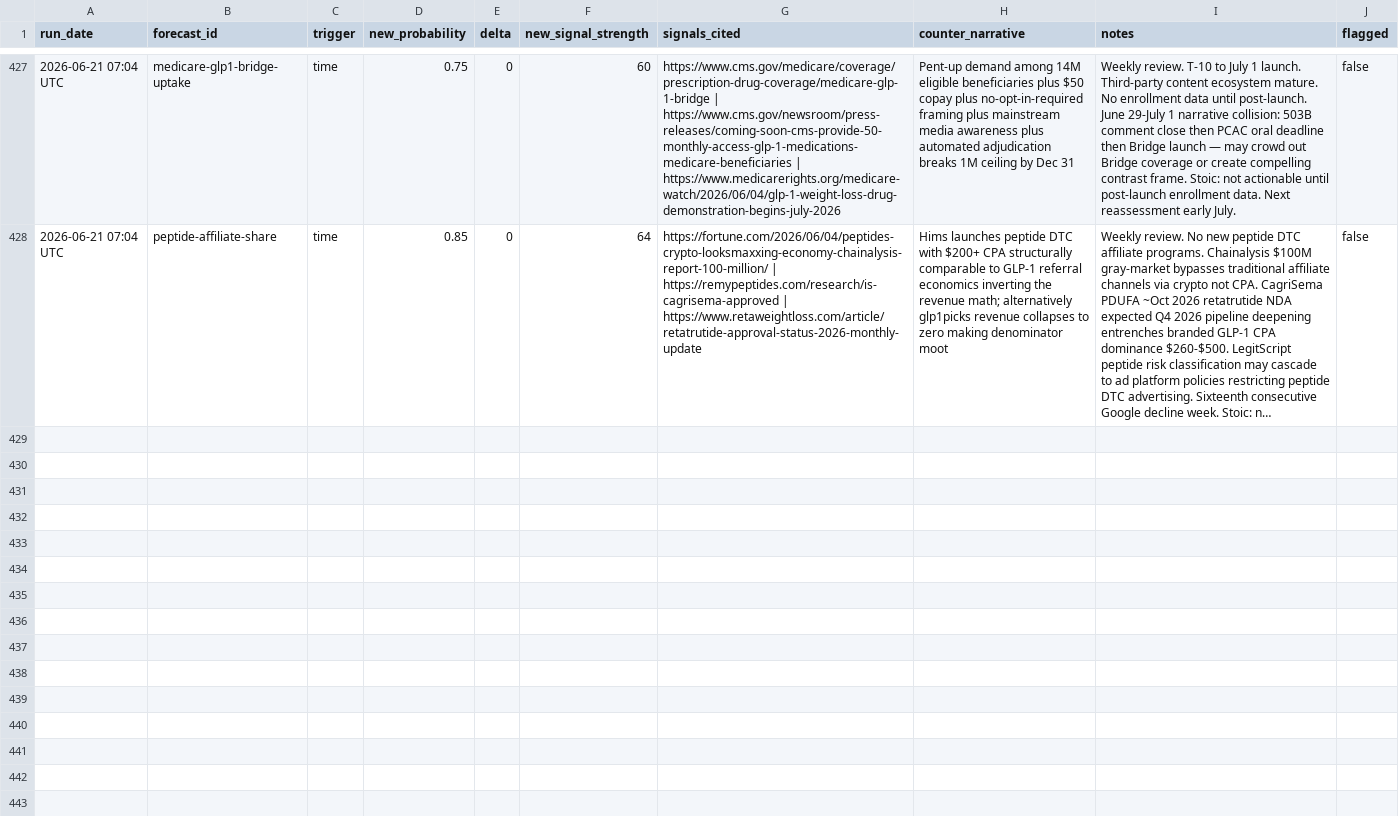
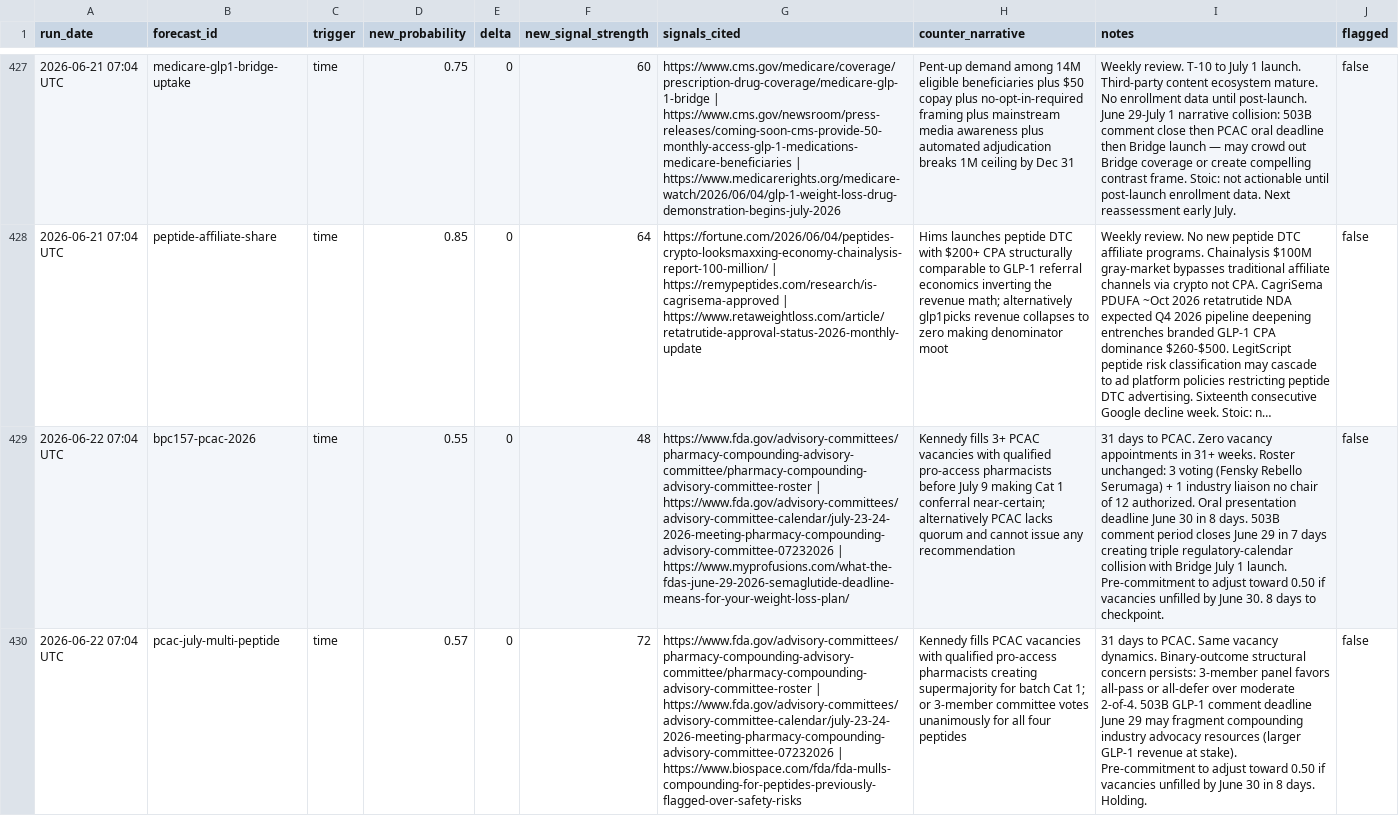
Before and after one commit to iacobp/thecompoundgroup, a TSV file: barque/ra/ra_log.tsv, drawn as a sheet; only a part is shown, gaps mark what is left out; long unchanged cells end in …; the diff covers the shown part only; the diff names each change by its address in the sheet, - before the commit and + after, or states it on an @@ line.

Commit message:
Barque: sync files for 2026-06-22 brief

```diff
--- a/barque/ra/ra_log.tsv
+++ b/barque/ra/ra_log.tsv
+row 429: 2026-06-22 07:04 UTC | bpc157-pcac-2026 | time | 0.55 | 0 | 48 | https://www.fda.gov/advisory-committees/pharmacy-compounding-advisory-committee/pharmacy-compounding-advisory-committee-roster | https://www.fda.gov/advisory-committees/advisory-committee-calendar/july-23-24-2026-meeting-pharmacy-compounding-advisory-committee-07232026 | https://www.myprofusions.com/what-the-fdas-june-29-2026-semaglutide-deadline-means-for-your-weight-loss-plan/ | Kennedy fills 3+ PCAC vacancies with qualified pro-access pharmacists before July 9 making Cat 1 conferral near-certain; alternatively PCAC lacks quorum and cannot issue any recommendation | 31 days to PCAC. Zero vacancy appointments in 31+ weeks. Roster unchanged: 3 voting (Fensky Rebello Serumaga) + 1 industry liaison no chair of 12 authorized. Oral presentation deadline June 30 in 8 days. 503B comment period closes June 29 in 7 days creating triple regulatory-calendar collision with Bridge July 1 launch. Pre-commitment to adjust toward 0.50 if vacancies unfilled by June 30. 8 days to checkpoint. | false
+row 430: 2026-06-22 07:04 UTC | pcac-july-multi-peptide | time | 0.57 | 0 | 72 | https://www.fda.gov/advisory-committees/pharmacy-compounding-advisory-committee/pharmacy-compounding-advisory-committee-roster | https://www.fda.gov/advisory-committees/advisory-committee-calendar/july-23-24-2026-meeting-pharmacy-compounding-advisory-committee-07232026 | https://www.biospace.com/fda/fda-mulls-compounding-for-peptides-previously-flagged-over-safety-risks | Kennedy fills PCAC vacancies with qualified pro-access pharmacists creating supermajority for batch Cat 1; or 3-member committee votes unanimously for all four peptides | 31 days to PCAC. Same vacancy dynamics. Binary-outcome structural concern persists: 3-member panel favors all-pass or all-defer over moderate 2-of-4. 503B GLP-1 comment deadline June 29 may fragment compounding industry advocacy resources (larger GLP-1 revenue at stake). Pre-commitment to adjust toward 0.50 if vacancies unfilled by June 30 in 8 days. Holding. | false
```
Also changed, not shown: 4 added rows elsewhere in this file, 1 other file.
